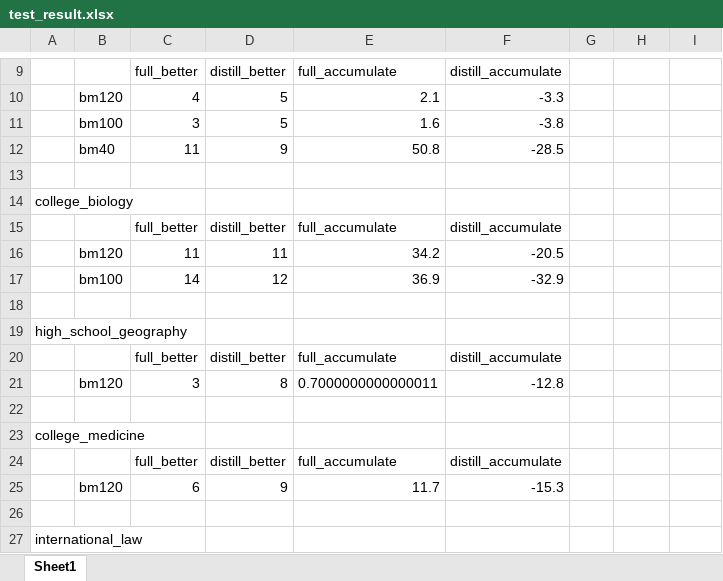
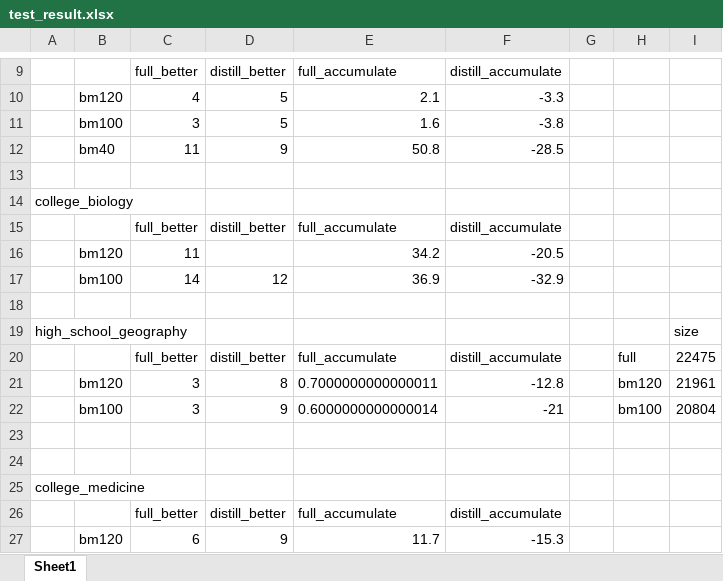
Before and after one commit to residual-scaling/experiment_result, an Excel workbook: backstage_llm/noblank-newtokenize/test_result.xlsx, sheet Sheet1, drawn as a sheet; only a part is shown, gaps mark what is left out; the shorter side is filled out with more unchanged rows; values as stored, in another font and other column widths than the file's, no borders; the diff names each change by its address in the sheet, - before the commit and + after, or states it on an @@ line.

Commit message:
Update test_result.xlsx

```diff
--- a/backstage_llm/noblank-newtokenize/test_result.xlsx (sheet Sheet1)
+++ b/backstage_llm/noblank-newtokenize/test_result.xlsx (sheet Sheet1)
-D16: 11
+D16: (empty)
-I19: (empty)
+I19: size
-H20: (empty)
+H20: full
-I20: (empty)
+I20: 22475
-H21: (empty)
+H21: bm120
-I21: (empty)
+I21: 21961
+row 22:  | bm100 | 3 | 9 | 0.6000000000000014 | -21 |  | bm100 | 20804
+row 23: (empty)
```
